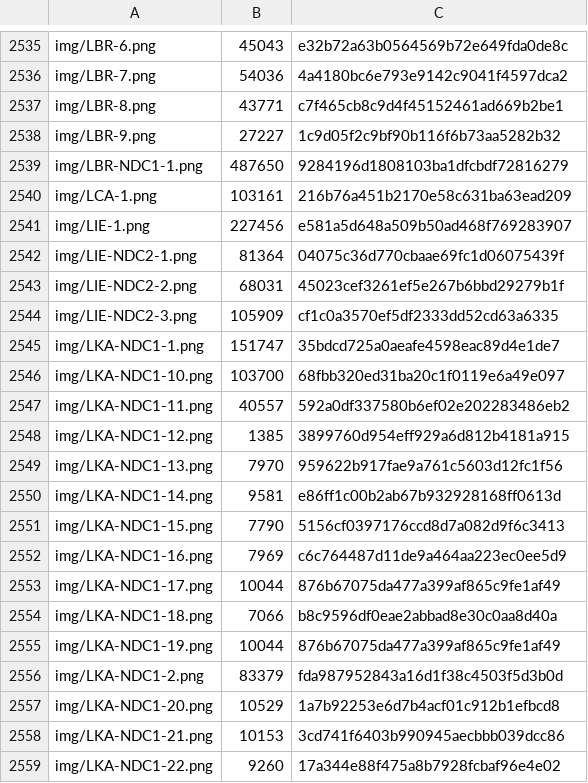
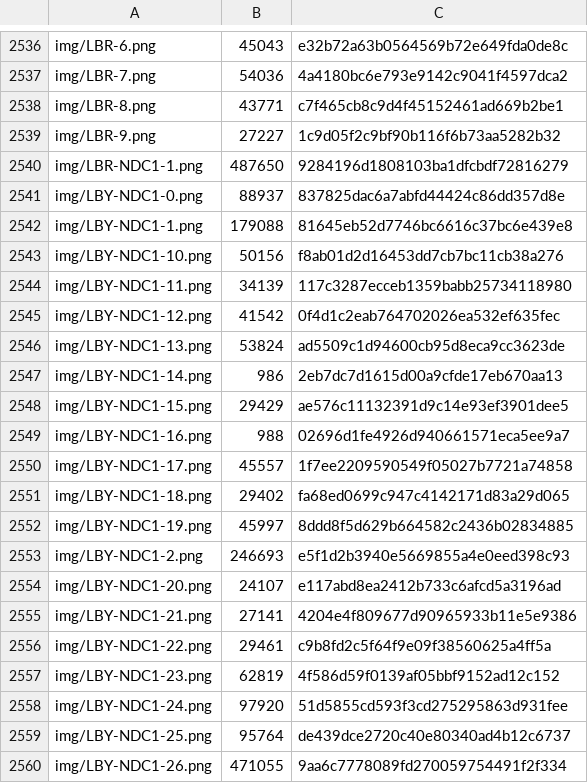
Before and after one commit to wri/ndc, a TSV file: .github/s3-manifest.tsv, drawn as a sheet; only a part is shown, gaps mark what is left out; the shorter side is filled out with more unchanged rows; the diff covers the shown part only.

```diff
--- a/.github/s3-manifest.tsv
+++ b/.github/s3-manifest.tsv
@@ -2539 +2540,21 @@ img/LBR-9.png	27227	"1c9d05f2c9bf90b116f6b73aa5282b32"
 img/LBR-NDC1-1.png	487650	"9284196d1808103ba1dfcbdf72816279"
+img/LBY-NDC1-0.png	88937	"837825dac6a7abfd44424c86dd357d8e"
+img/LBY-NDC1-1.png	179088	"81645eb52d7746bc6616c37bc6e439e8"
+img/LBY-NDC1-10.png	50156	"f8ab01d2d16453dd7cb7bc11cb38a276"
+img/LBY-NDC1-11.png	34139	"117c3287ecceb1359babb25734118980"
+img/LBY-NDC1-12.png	41542	"0f4d1c2eab764702026ea532ef635fec"
+img/LBY-NDC1-13.png	53824	"ad5509c1d94600cb95d8eca9cc3623de"
+img/LBY-NDC1-14.png	986	"2eb7dc7d1615d00a9cfde17eb670aa13"
+img/LBY-NDC1-15.png	29429	"ae576c11132391d9c14e93ef3901dee5"
+img/LBY-NDC1-16.png	988	"02696d1fe4926d940661571eca5ee9a7"
+img/LBY-NDC1-17.png	45557	"1f7ee2209590549f05027b7721a74858"
+img/LBY-NDC1-18.png	29402	"fa68ed0699c947c4142171d83a29d065"
+img/LBY-NDC1-19.png	45997	"8ddd8f5d629b664582c2436b02834885"
+img/LBY-NDC1-2.png	246693	"e5f1d2b3940e5669855a4e0eed398c93"
+img/LBY-NDC1-20.png	24107	"e117abd8ea2412b733c6afcd5a3196ad"
+img/LBY-NDC1-21.png	27141	"4204e4f809677d90965933b11e5e9386"
+img/LBY-NDC1-22.png	29461	"c9b8fd2c5f64f9e09f38560625a4ff5a"
+img/LBY-NDC1-23.png	62819	"4f586d59f0139af05bbf9152ad12c152"
+img/LBY-NDC1-24.png	97920	"51d5855cd593f3cd275295863d931fee"
+img/LBY-NDC1-25.png	95764	"de439dce2720c40e80340ad4b12c6737"
+img/LBY-NDC1-26.png	471055	"9aa6c7778089fd270059754491f2f334"
```
Also changed, not shown: 14 added rows and 2 edited cells elsewhere in this file, 35 other files.
